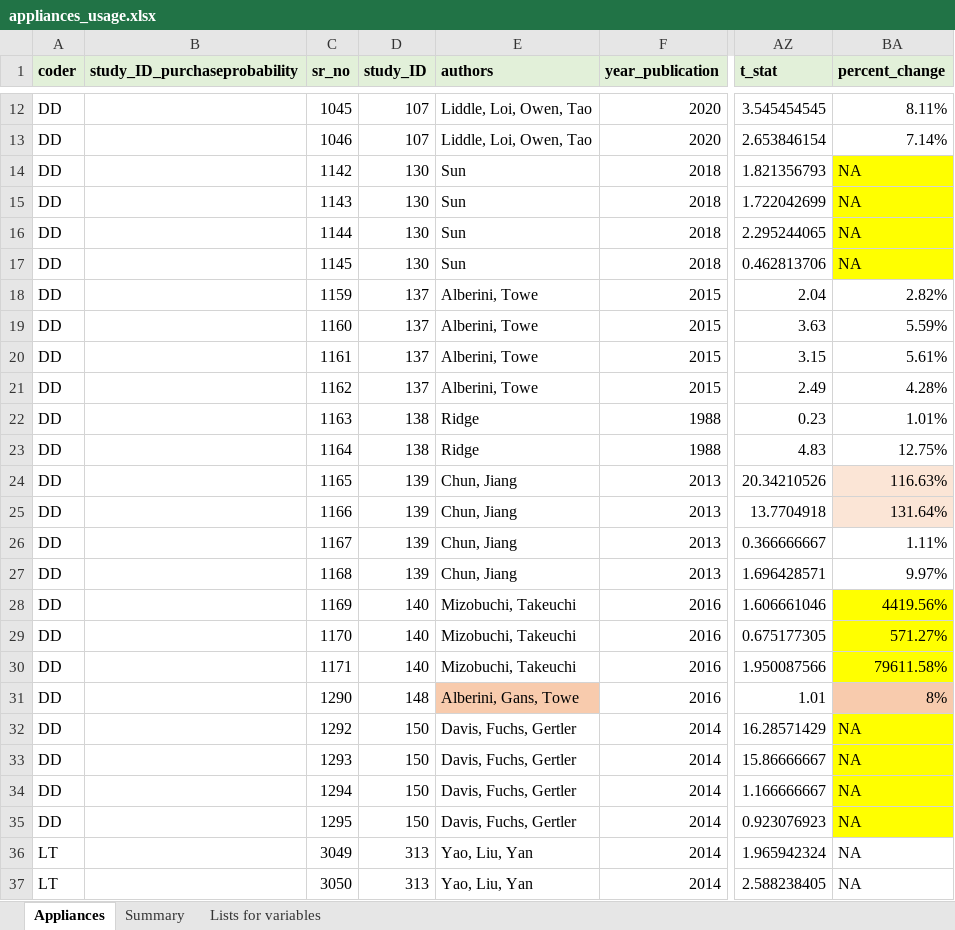
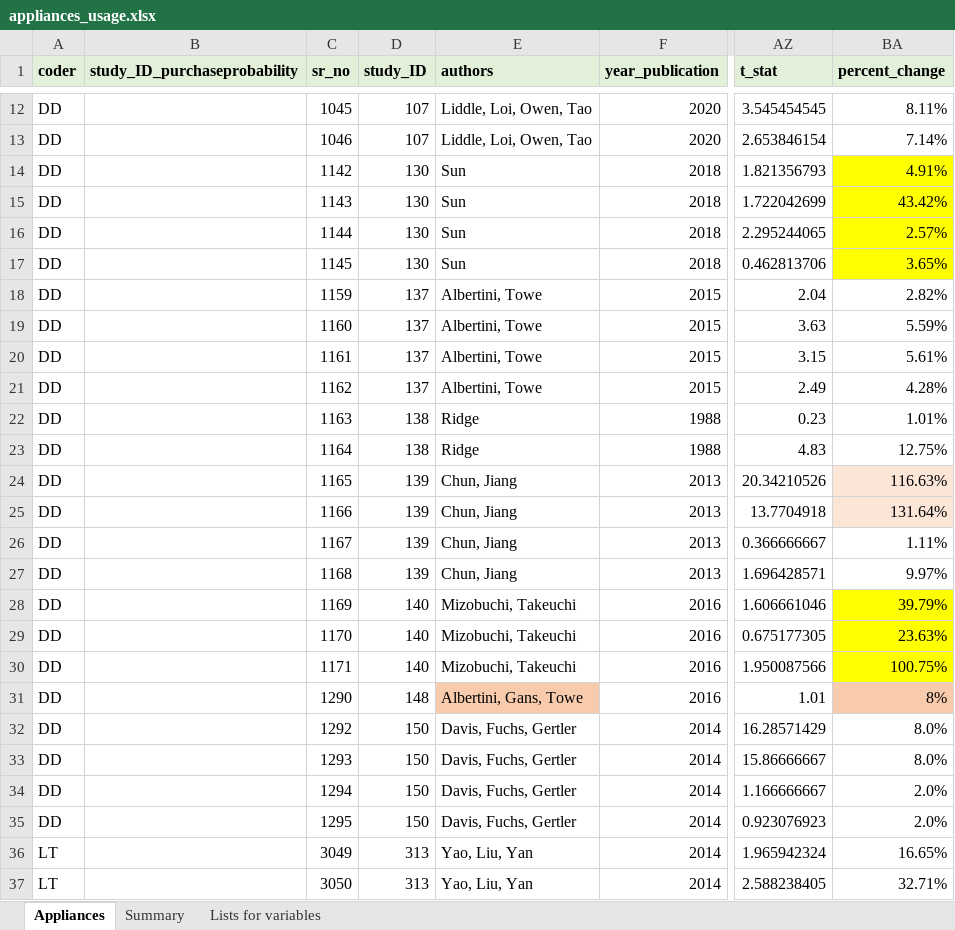
Before and after one commit to di-danilenko/appliances_interventions, an Excel workbook: appliances_usage.xlsx, sheet Appliances, drawn as a sheet; only a part is shown, gaps mark what is left out; values as stored, in another font and other column widths than the file's, no borders; conditional formats not drawn; the diff names each change by its address in the sheet, - before the commit and + after, or states it on an @@ line.

Commit message:
Update appliances_usage.xlsx

```diff
--- a/appliances_usage.xlsx (sheet Appliances)
+++ b/appliances_usage.xlsx (sheet Appliances)
-BA14 (percent_change): NA
+BA14 (percent_change): 4.91%
-BA15 (percent_change): NA
+BA15 (percent_change): 43.42%
-BA16 (percent_change): NA
+BA16 (percent_change): 2.57%
-BA17 (percent_change): NA
+BA17 (percent_change): 3.65%
-E18:E21 (authors): Alberini, Towe
+E18:E21 (authors): Albertini, Towe
-BA28 (percent_change): 4419.56%
+BA28 (percent_change): 39.79%
-BA29 (percent_change): 571.27%
+BA29 (percent_change): 23.63%
-BA30 (percent_change): 79611.58%
+BA30 (percent_change): 100.75%
-E31 (authors): Alberini, Gans, Towe
+E31 (authors): Albertini, Gans, Towe
-BA32:BA33 (percent_change): NA
+BA32:BA33 (percent_change): 8.0%
-BA32:BA35 fill: #FFFF00
+BA32:BA35 fill: none
-BA34:BA35 (percent_change): NA
+BA34:BA35 (percent_change): 2.0%
-BA36 (percent_change): NA
+BA36 (percent_change): 16.65%
-BA37 (percent_change): NA
+BA37 (percent_change): 32.71%
```
Also changed, not shown: sheet Lists for variables.
